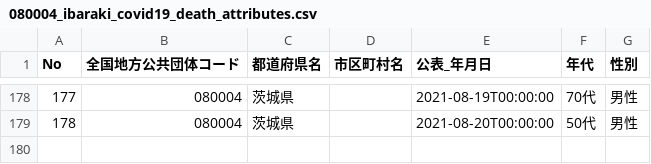
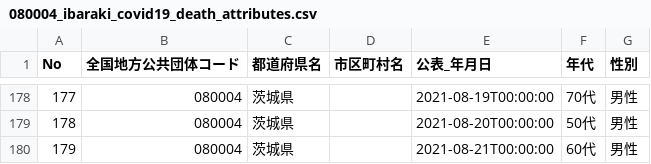
Before and after one commit to a01sa01to/my-website, a CSV file: opendata/data/covid19_ibaraki/080004_ibaraki_covid19_death_attributes.csv, drawn as a sheet; only a part is shown, gaps mark what is left out; the diff names each change by its address in the sheet, - before the commit and + after, or states it on an @@ line.

```diff
--- a/opendata/data/covid19_ibaraki/080004_ibaraki_covid19_death_attributes.csv
+++ b/opendata/data/covid19_ibaraki/080004_ibaraki_covid19_death_attributes.csv
+row 180: 179 | 080004 | 茨城県 |  | 2021-08-21T00:00:00 | 60代 | 男性
```
Also changed, not shown: opendata/data/covid19_ibaraki/080004_ibaraki_covid19_positive_number.csv, 17 other files.
